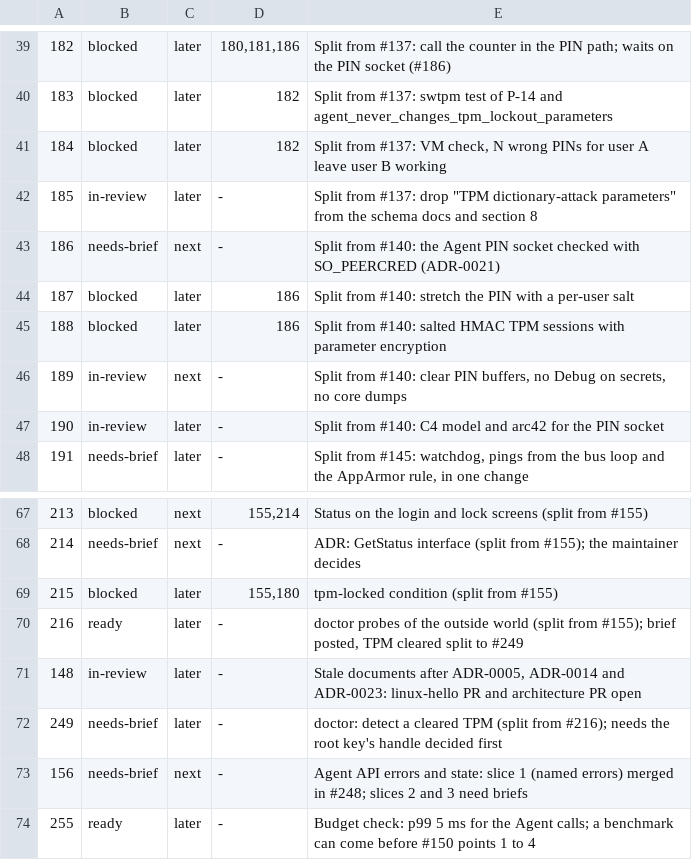
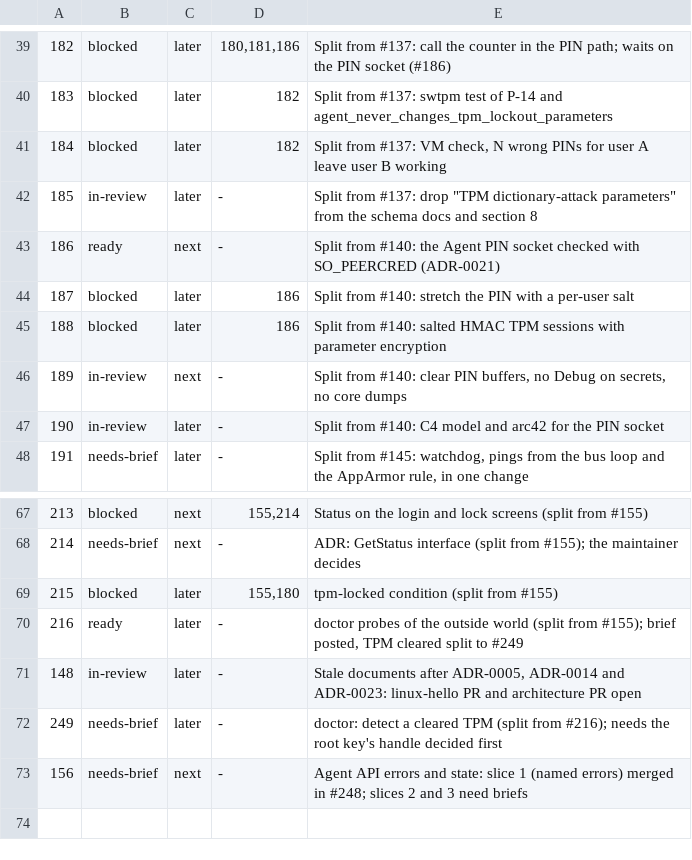
Before and after one commit to LinuxHello/linux-hello-workstation, a TSV file: issues/triage.tsv, drawn as a sheet; only a part is shown, gaps mark what is left out.

```diff
--- a/issues/triage.tsv
+++ b/issues/triage.tsv
@@ -42,3 +42,3 @@
 185	in-review	later	-	Split from #137: drop "TPM dictionary-attack parameters" from the schema docs and section 8
-186	needs-brief	next	-	Split from #140: the Agent PIN socket checked with SO_PEERCRED (ADR-0021)
+186	ready	next	-	Split from #140: the Agent PIN socket checked with SO_PEERCRED (ADR-0021)
 187	blocked	later	186	Split from #140: stretch the PIN with a per-user salt
@@ -73,2 +73 @@
 156	needs-brief	next	-	Agent API errors and state: slice 1 (named errors) merged in #248; slices 2 and 3 need briefs
-255	ready	later	-	Budget check: p99 5 ms for the Agent calls; a benchmark can come before #150 points 1 to 4
```
